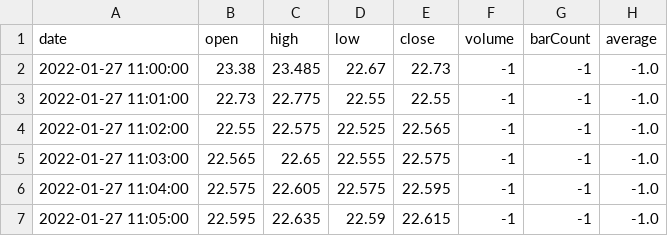
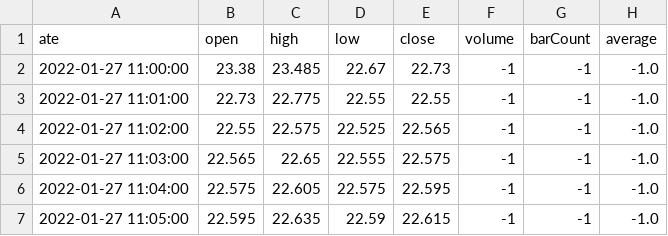
Before and after one commit to LoKaki1/Learning-Git, a CSV file: Trading/Historical_data/NIO.csv, drawn as a sheet; only a part is shown.

```diff
--- a/Trading/Historical_data/NIO.csv
+++ b/Trading/Historical_data/NIO.csv
@@ -1,2 +1,2 @@
-date,open,high,low,close,volume,barCount,average
+ate,open,high,low,close,volume,barCount,average
 2022-01-27 11:00:00,23.38,23.485,22.67,22.73,-1,-1,-1.0
```
Also changed, not shown: 4 other files.
